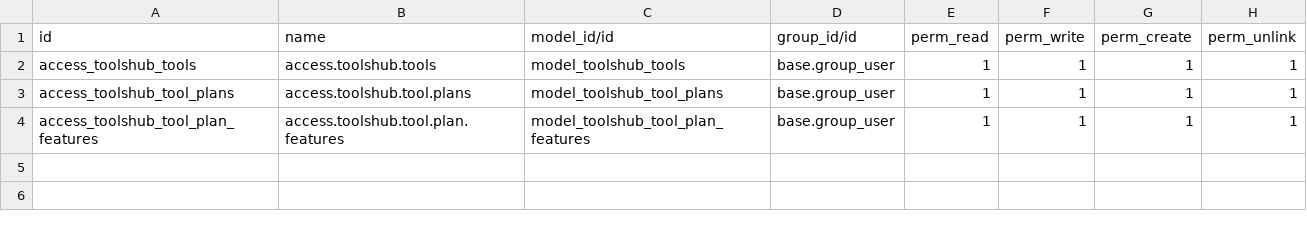
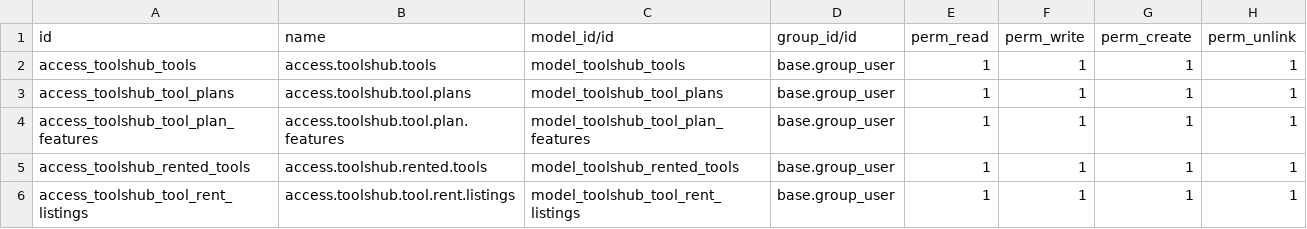
Before and after one commit to MuhammadTalha57/Toolshub, a CSV file: toolshub/security/ir.model.access.csv, drawn as a sheet.

Commit message:
Added Rent Listings and Rented Tools

```diff
--- a/toolshub/security/ir.model.access.csv
+++ b/toolshub/security/ir.model.access.csv
@@ -4 +4,3 @@ access_toolshub_tool_plans,access.toolshub.tool.plans,model_toolshub_tool_plans,
 access_toolshub_tool_plan_features,access.toolshub.tool.plan.features,model_toolshub_tool_plan_features,base.group_user,1,1,1,1
+access_toolshub_rented_tools,access.toolshub.rented.tools,model_toolshub_rented_tools,base.group_user,1,1,1,1
+access_toolshub_tool_rent_listings,access.toolshub.tool.rent.listings,model_toolshub_tool_rent_listings,base.group_user,1,1,1,1
```
Also changed, not shown: 9 other files.
